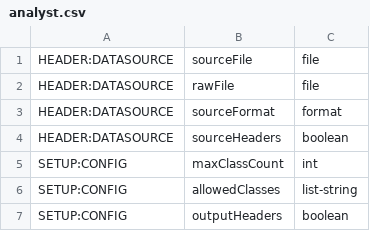
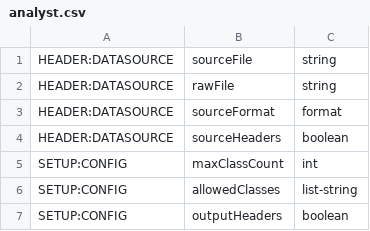
Before and after one commit to jeffheaton/encog-java-core, a CSV file: src/org/encog/data/analyst.csv, drawn as a sheet; only a part is shown; the diff covers the shown part only.

```diff
--- a/src/org/encog/data/analyst.csv
+++ b/src/org/encog/data/analyst.csv
@@ -1,3 +1,3 @@
-HEADER:DATASOURCE,sourceFile,file
-HEADER:DATASOURCE,rawFile,file
+HEADER:DATASOURCE,sourceFile,string
+HEADER:DATASOURCE,rawFile,string
 HEADER:DATASOURCE,sourceFormat,format
```
Also changed, not shown: 22 edited cells elsewhere in this file, 3 other files.
